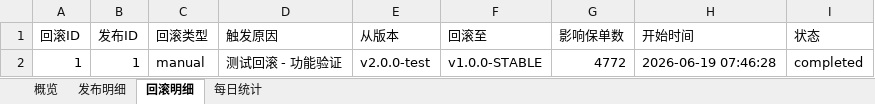
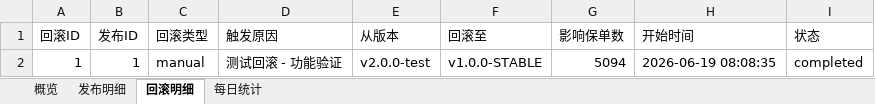
Before and after one commit to Idol993/d008, an Excel workbook: reports/weekly_report_20260612.xlsx, sheet 回滚明细, drawn as a sheet; values as stored, in another font and other column widths than the file's, no borders; the diff names each change by its address in the sheet, - before the commit and + after, or states it on an @@ line.

```diff
--- a/reports/weekly_report_20260612.xlsx (sheet 回滚明细)
+++ b/reports/weekly_report_20260612.xlsx (sheet 回滚明细)
-G2 (影响保单数): 4772
+G2 (影响保单数): 5094
-H2 (开始时间): 2026-06-19 07:46:28
+H2 (开始时间): 2026-06-19 08:08:35
```
Also changed, not shown: sheet 概览, sheet 发布明细, 15 other files.
